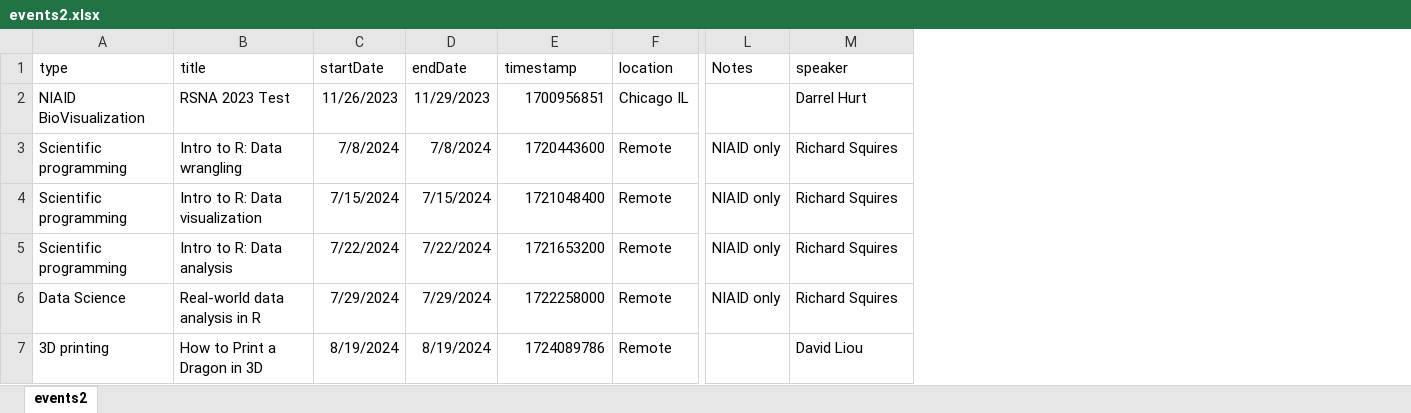
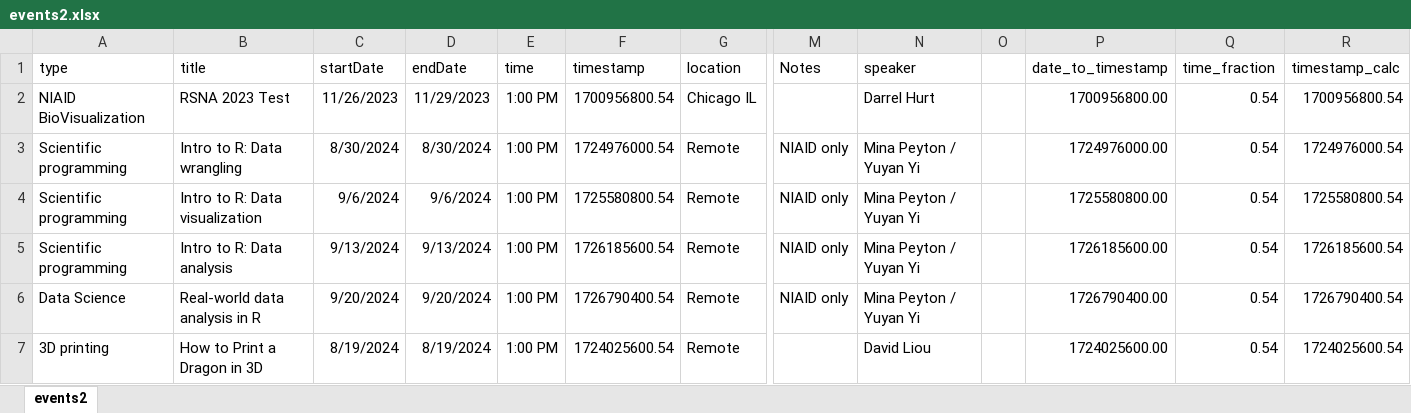
Before and after one commit to niaid/nbp_events_niaid, an Excel workbook: events2.xlsx, sheet events2, drawn as a sheet; only a part is shown, gaps mark what is left out; values as stored, in another font and other column widths than the file's, no borders; addresses are those after the commit; the diff names each change by its address in the sheet, - before the commit and + after, or states it on an @@ line.

Commit message:
update dates of training and tried to add timestamp calc

```diff
--- a/events2.xlsx (sheet events2)
+++ b/events2.xlsx (sheet events2)
+column E (time), rows 2-7: all 1:00 PM
+column O, empty
+column P (date_to_timestamp), rows 2-7: 1700956800.00 | 1724976000.00 | 1725580800.00 | 1726185600.00 | 1726790400.00 | 1724025600.00
+column Q (time_fraction), rows 2-7: all 0.54
+column R (timestamp_calc), rows 2-7: 1700956800.54 | 1724976000.54 | 1725580800.54 | 1726185600.54 | 1726790400.54 | 1724025600.54
-F2 (timestamp): 1700956851
+F2 (timestamp): 1700956800.54
-C3 (startDate): 7/8/2024
+C3 (startDate): 8/30/2024
-D3 (endDate): 7/8/2024
+D3 (endDate): 8/30/2024
-F3 (timestamp): 1720443600
+F3 (timestamp): 1724976000.54
-N3:N6 (speaker): Richard Squires
+N3:N6 (speaker): Mina Peyton / Yuyan Yi
-C4 (startDate): 7/15/2024
+C4 (startDate): 9/6/2024
-D4 (endDate): 7/15/2024
+D4 (endDate): 9/6/2024
-F4 (timestamp): 1721048400
+F4 (timestamp): 1725580800.54
-C5 (startDate): 7/22/2024
+C5 (startDate): 9/13/2024
-D5 (endDate): 7/22/2024
+D5 (endDate): 9/13/2024
-F5 (timestamp): 1721653200
+F5 (timestamp): 1726185600.54
-C6 (startDate): 7/29/2024
+C6 (startDate): 9/20/2024
-D6 (endDate): 7/29/2024
+D6 (endDate): 9/20/2024
-F6 (timestamp): 1722258000
+F6 (timestamp): 1726790400.54
-F7 (timestamp): 1724089786
+F7 (timestamp): 1724025600.54
```
Also changed, not shown: 1 other file.
